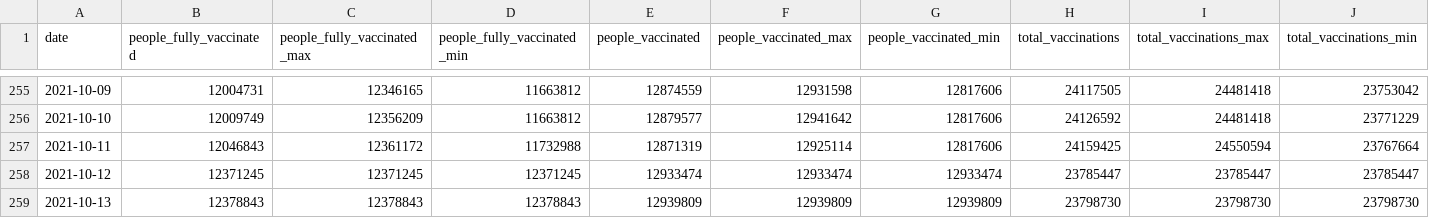
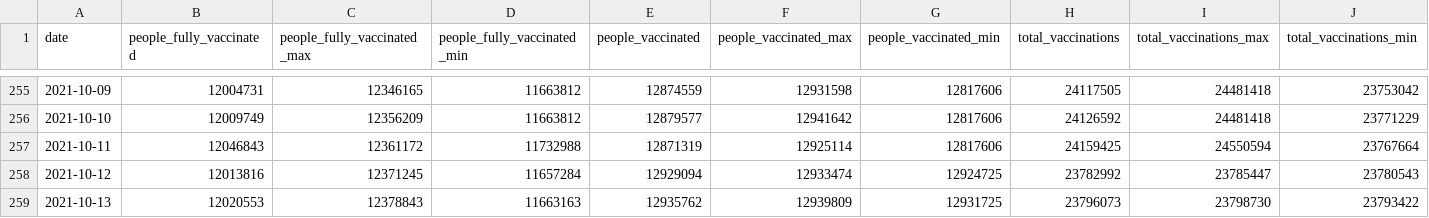
Before and after one commit to Sikerdebaard/vaccinatie-orakel, a CSV file: data/ensemble.csv, drawn as a sheet; only a part is shown, gaps mark what is left out.

```diff
--- a/data/ensemble.csv
+++ b/data/ensemble.csv
@@ -257,3 +257,3 @@ date,people_fully_vaccinated,people_fully_vaccinated_max,people_fully_vaccinated
 2021-10-11,12046843,12361172,11732988,12871319,12925114,12817606,24159425,24550594,23767664
-2021-10-12,12371245,12371245,12371245,12933474,12933474,12933474,23785447,23785447,23785447
-2021-10-13,12378843,12378843,12378843,12939809,12939809,12939809,23798730,23798730,23798730
+2021-10-12,12013816,12371245,11657284,12929094,12933474,12924725,23782992,23785447,23780543
+2021-10-13,12020553,12378843,11663163,12935762,12939809,12931725,23796073,23798730,23793422
```
Also changed, not shown: data/estimated_dose_interval.csv, data/models/yorickb.csv, 7 other files.
